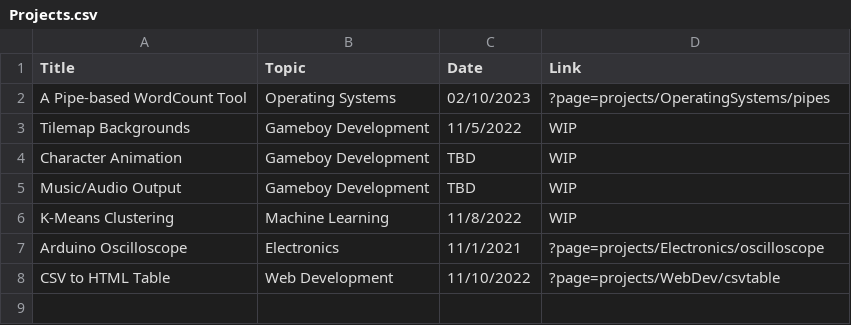
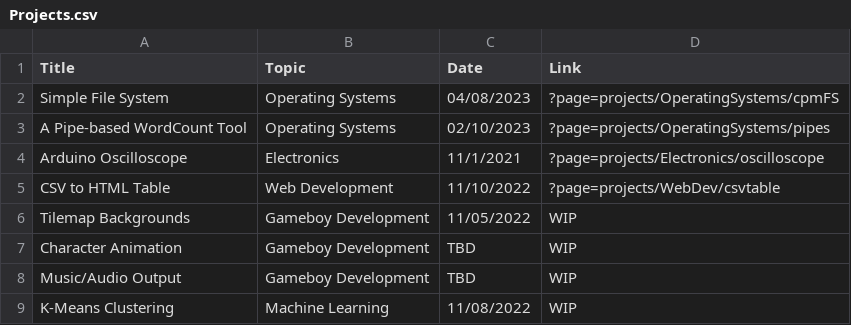
Before and after one commit to kahleeeb3/Personal-Website, a CSV file: files/Projects.csv, drawn as a sheet.

```diff
--- a/files/Projects.csv
+++ b/files/Projects.csv
@@ -1,8 +1,9 @@
 Title,Topic,Date,Link
+Simple File System,Operating Systems,04/08/2023,?page=projects/OperatingSystems/cpmFS
 A Pipe-based WordCount Tool,Operating Systems,02/10/2023,?page=projects/OperatingSystems/pipes
-Tilemap Backgrounds,Gameboy Development,11/5/2022,WIP
+Arduino Oscilloscope,Electronics,11/1/2021,?page=projects/Electronics/oscilloscope
+CSV to HTML Table,Web Development,11/10/2022,?page=projects/WebDev/csvtable
+Tilemap Backgrounds,Gameboy Development,11/05/2022,WIP
 Character Animation,Gameboy Development,TBD,WIP
 Music/Audio Output,Gameboy Development,TBD,WIP
-K-Means Clustering,Machine Learning,11/8/2022,WIP
-Arduino Oscilloscope,Electronics,11/1/2021,?page=projects/Electronics/oscilloscope
-CSV to HTML Table,Web Development,11/10/2022,?page=projects/WebDev/csvtable
+K-Means Clustering,Machine Learning,11/08/2022,WIP
```
Also changed, not shown: 4 other files.
